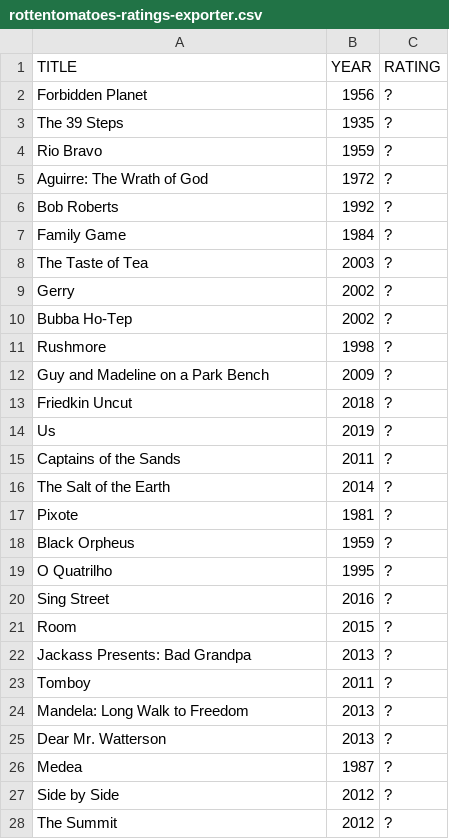
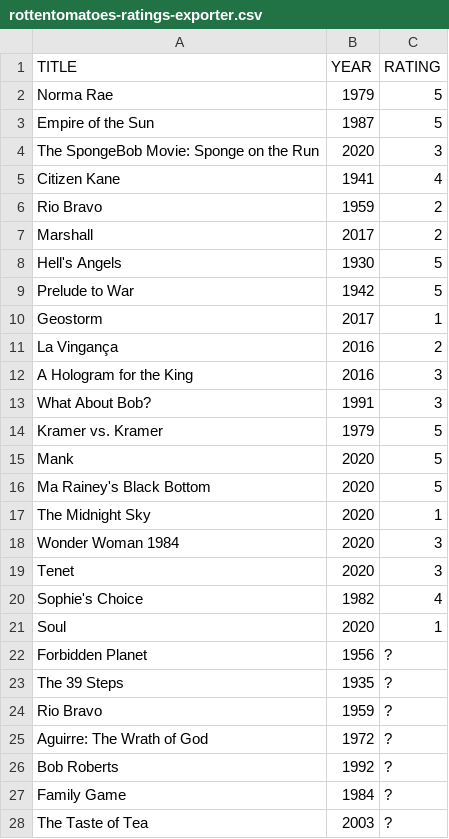
Before and after one commit to caiobegotti/Scripts, a CSV file: rottentomatoes-ratings-exporter.csv, drawn as a sheet; only a part is shown; the shorter side is filled out with more unchanged rows; the diff names each change by its address in the sheet, - before the commit and + after, or states it on an @@ line.

Commit message:
Update rottentomatoes-ratings-exporter.csv

```diff
--- a/rottentomatoes-ratings-exporter.csv
+++ b/rottentomatoes-ratings-exporter.csv
+row 2: Norma Rae | 1979 | 5
+row 3: Empire of the Sun | 1987 | 5
+row 4: The SpongeBob Movie: Sponge on the Run | 2020 | 3
+row 5: Citizen Kane | 1941 | 4
+row 6: Rio Bravo | 1959 | 2
+row 7: Marshall | 2017 | 2
+row 8: Hell's Angels | 1930 | 5
+row 9: Prelude to War | 1942 | 5
+row 10: Geostorm | 2017 | 1
+row 11: La Vingança | 2016 | 2
+row 12: A Hologram for the King | 2016 | 3
+row 13: What About Bob? | 1991 | 3
+row 14: Kramer vs. Kramer | 1979 | 5
+row 15: Mank | 2020 | 5
+row 16: Ma Rainey's Black Bottom | 2020 | 5
+row 17: The Midnight Sky | 2020 | 1
+row 18: Wonder Woman 1984 | 2020 | 3
+row 19: Tenet | 2020 | 3
+row 20: Sophie's Choice | 1982 | 4
+row 21: Soul | 2020 | 1
```
